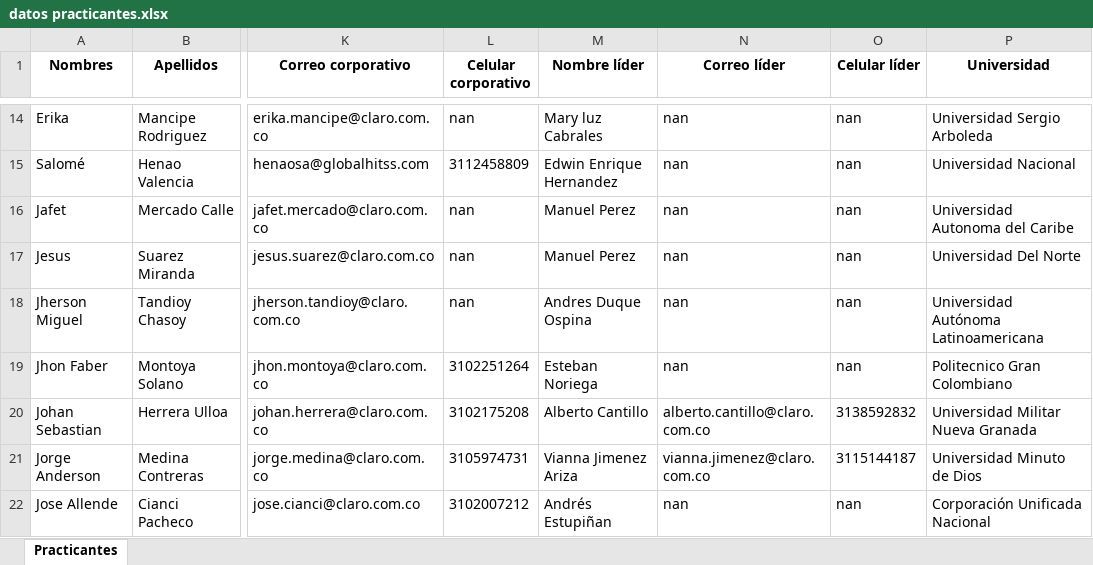
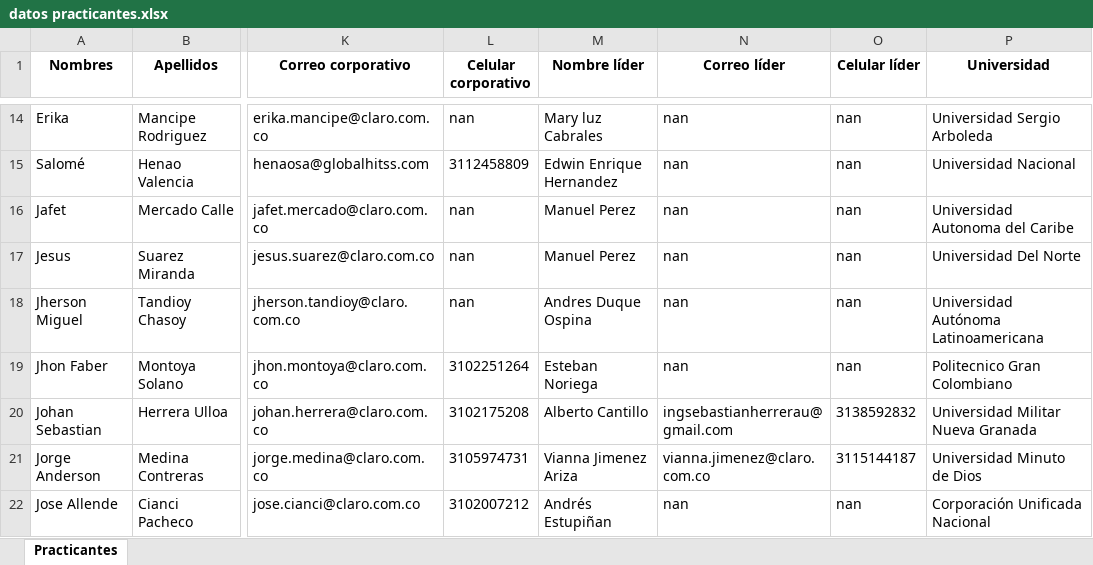
Before and after one commit to YesidSanabria/Proyecto-Generacion-XXI, an Excel workbook: data/datos practicantes.xlsx, sheet Practicantes, drawn as a sheet; only a part is shown, gaps mark what is left out; values as stored, in another font and other column widths than the file's, no borders; the diff names each change by its address in the sheet, - before the commit and + after, or states it on an @@ line.

```diff
--- a/data/datos practicantes.xlsx (sheet Practicantes)
+++ b/data/datos practicantes.xlsx (sheet Practicantes)
-N20 (Correo líder): alberto.cantillo@claro.com.co
+N20 (Correo líder): ingsebastianherrerau@gmail.com
```
Also changed, not shown: data/Datos Evaluación.xlsx, 12 other files.
